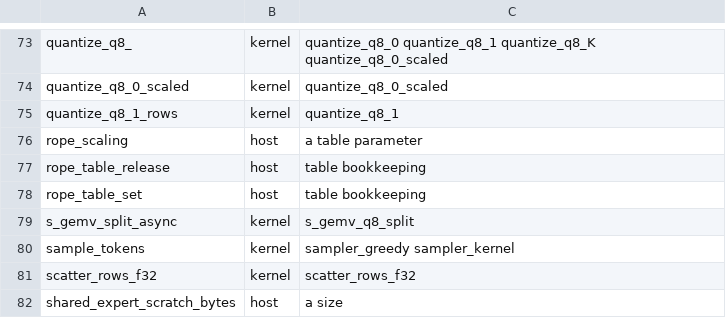
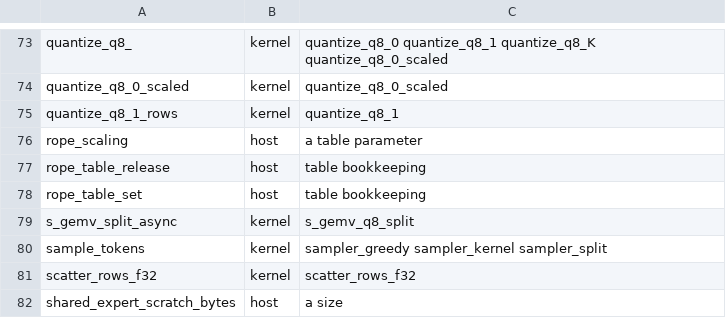
Before and after one commit to rwkeyes/Strata_Dirigo, a TSV file: ports/vulkan/PORT-MAP.tsv, drawn as a sheet; only a part is shown, gaps mark what is left out.

Commit message:
ports/vulkan: the split sampler - the default sampled path (partition top-k + ordered merge)
sampler_split.comp ports sampler_split_part_kernel + sampler_split_merge_kernel
(src/kernels/cuda/sampler.cu) with the sampled_tail_warp tail: a row is cut into
4096-logit partitions, each keeps its own top_k, and the ordered lists are merged
(exact).  The tail now lives once in common/sampler_tail.glsl (in both arithmetic
variants, f64 and the portable f32) and the partition+merge selection in
common/sampler_select.glsl, so this and the coupled merge share them.

case_sampler_split gates it two ways on the same row: against the transcribed
host chain AND against sampler_kernel's token (the engine's own bit-for-bit claim
for its sampled paths) - 60/60.  Falsified by inject-verify.sh
sampler-split-merge-drop-parts -> FAIL sampler_split: three partitions 9/16.

The increment found a real class: a forward IN-PLACE merge clobbers running-list
entries once a partition entry is taken (write index o=a+c runs ahead of read
index a); only the multi-partition arms could see it (dev 4200 want 100).  Fixed
by merging into a separate array.

vega Arc 340/0/0 (exit 0), lvp 328/0/3, radeon-iGPU 331/0/2.
z820b radeon 336/0/1 (the pre-existing M8 skip), lvp 328/0/3, nvidia 331/0/2.
PORT-MAP.tsv still 77 symbols - 28 kernel, 49 host, 0 todo.

```diff
--- a/ports/vulkan/PORT-MAP.tsv
+++ b/ports/vulkan/PORT-MAP.tsv
@@ -79,3 +79,3 @@ rope_table_set	host	table bookkeeping
 s_gemv_split_async	kernel	s_gemv_q8_split
-sample_tokens	kernel	sampler_greedy sampler_kernel
+sample_tokens	kernel	sampler_greedy sampler_kernel sampler_split
 scatter_rows_f32	kernel	scatter_rows_f32
```
Also changed, not shown: 9 other files.
